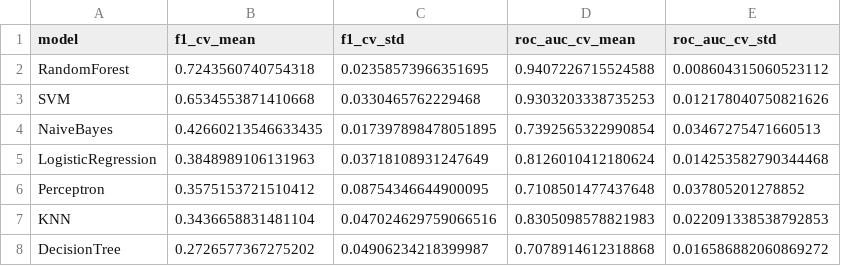
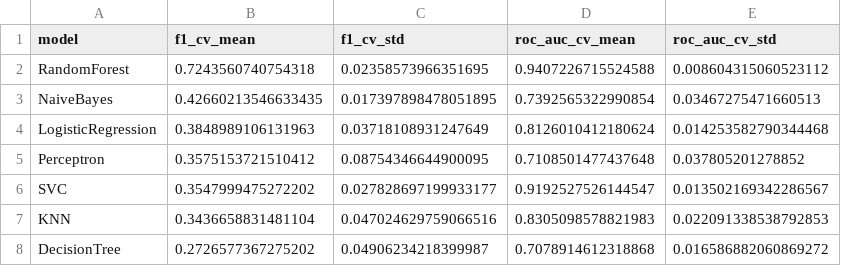
Before and after one commit to AirG213/humanforyou-attrition-ml, a CSV file: data/processed/attrition_model_cv_scores.csv, drawn as a sheet.

```diff
--- a/data/processed/attrition_model_cv_scores.csv
+++ b/data/processed/attrition_model_cv_scores.csv
@@ -2,3 +2,2 @@ model,f1_cv_mean,f1_cv_std,roc_auc_cv_mean,roc_auc_cv_std
 RandomForest,0.7243560740754318,0.02358573966351695,0.9407226715524588,0.008604315060523112
-SVM,0.6534553871410668,0.0330465762229468,0.9303203338735253,0.012178040750821626
 NaiveBayes,0.42660213546633435,0.017397898478051895,0.7392565322990854,0.03467275471660513
@@ -6,2 +5,3 @@ LogisticRegression,0.3848989106131963,0.03718108931247649,0.8126010412180624,0.0
 Perceptron,0.3575153721510412,0.08754346644900095,0.7108501477437648,0.037805201278852
+SVC,0.3547999475272202,0.027828697199933177,0.9192527526144547,0.013502169342286567
 KNN,0.3436658831481104,0.047024629759066516,0.8305098578821983,0.022091338538792853
```
Also changed, not shown: data/processed/attrition_model_precision_recall_f1.csv, data/processed/attrition_model_predictions_test.csv, 12 other files.
